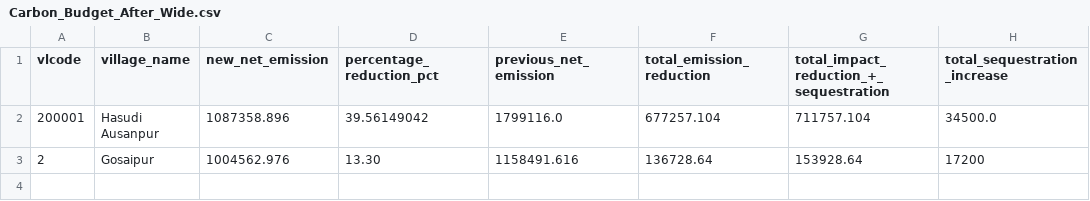
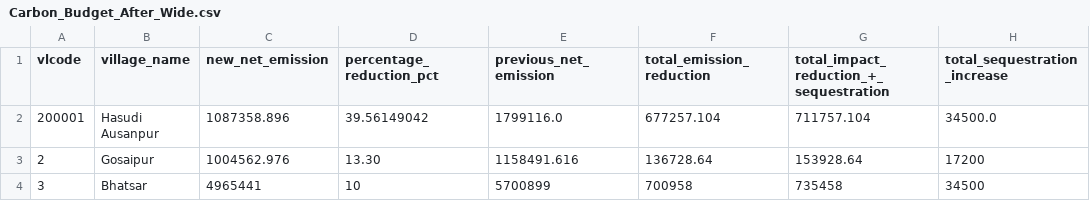
Before and after one commit to anoop1296/carbon, a CSV file: public/Clean2/Carbon_Budget_After_Wide.csv, drawn as a sheet; the diff names each change by its address in the sheet, - before the commit and + after, or states it on an @@ line.

Commit message:
Update Carbon_Budget_After_Wide.csv

```diff
--- a/public/Clean2/Carbon_Budget_After_Wide.csv
+++ b/public/Clean2/Carbon_Budget_After_Wide.csv
+row 4: 3 | Bhatsar | 4965441 | 10 | 5700899 | 700958 | 735458 | 34500
```
